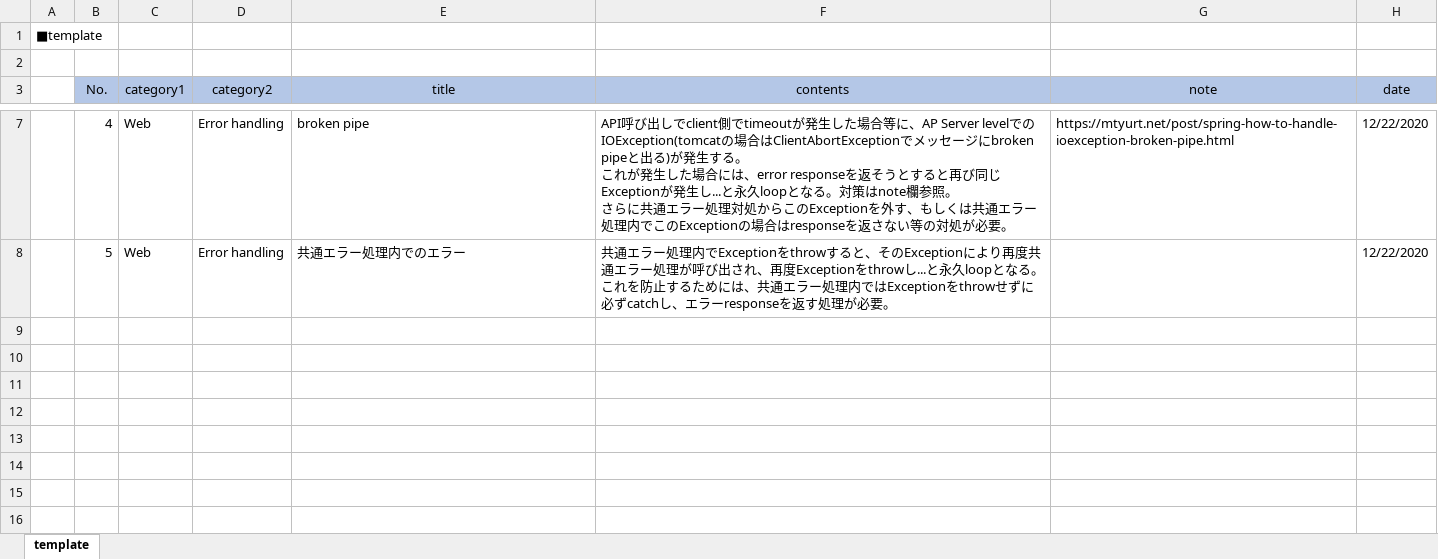
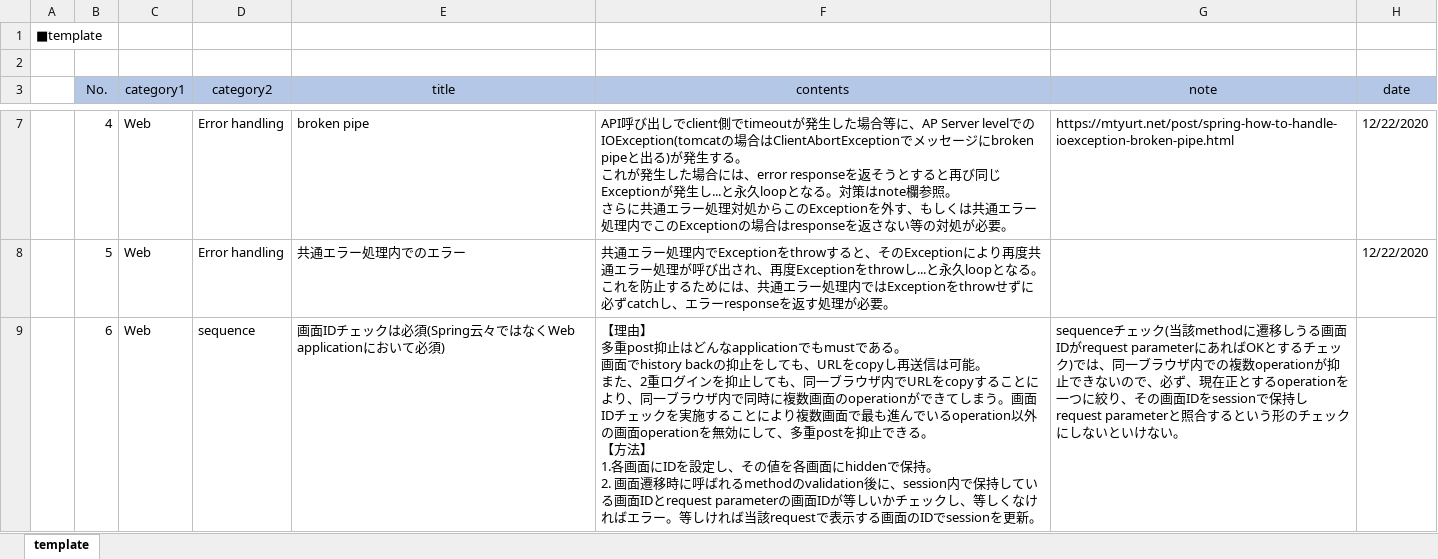
Before and after one commit to a-kawamura/memo, an Excel workbook: Spring_memo.xlsx, sheet template, drawn as a sheet; only a part is shown, gaps mark what is left out; values as stored, in another font and other column widths than the file's, no borders; ↵ is a line break in a cell; the diff names each change by its address in the sheet, - before the commit and + after, or states it on an @@ line.

Commit message:
update Spring_memo.xlsx

```diff
--- a/Spring_memo.xlsx (sheet template)
+++ b/Spring_memo.xlsx (sheet template)
+row 9:  | 6 | Web | sequence | 画面IDチェックは必須(Spring云々ではなくWeb applicationにおいて必須) | 【理由】 ↵ 多重post抑止はどんなapplicationでもmustである。 ↵ 画面でhistory backの抑止をしても、URLをcopyし再送信は可能。 ↵ また、2重ログインを抑止しても、同一ブラウザ内でURLをcopyすることにより、同一ブラウザ内で同時に複数画面のoperationができてしまう。画面IDチェックを実施することにより複数画面で最も進んでいるoperation以外の画面operationを無効にして、多重postを抑止できる。 ↵ 【方法】 ↵ 1.各画面にIDを設定し、その値を各画面にhiddenで保持。 ↵ 2. 画面遷移時に呼ばれるmethodのvalidation後に、session内で保持している画面IDとrequest parameterの画面IDが等しいかチェックし、等しくなければエラー。等しければ当該requestで表示する画面のIDでsessionを更新。 | sequenceチェック(当該methodに遷移しうる画面IDがrequest parameterにあればOKとするチェック)では、同一ブラウザ内での複数operationが抑止できないので、必ず、現在正とするoperationを一つに絞り、その画面IDをsessionで保持しrequest parameterと照合するという形のチェックにしないといけない。
```
